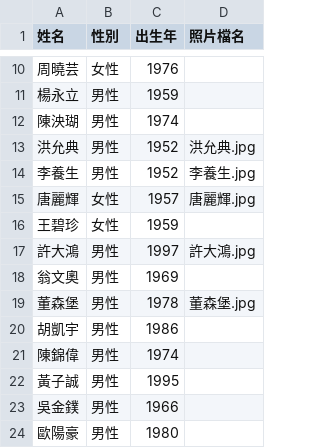
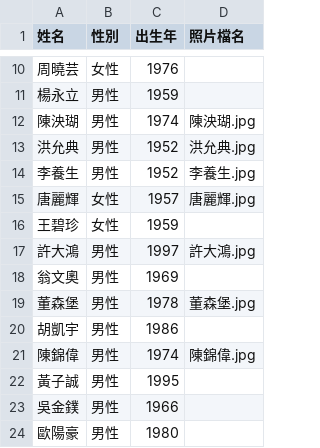
Before and after one commit to cyh0521/km-election, a CSV file: candidates.csv, drawn as a sheet; only a part is shown, gaps mark what is left out.

Commit message:
251204.22.5

```diff
--- a/candidates.csv
+++ b/candidates.csv
@@ -11,3 +11,3 @@
 楊永立,男性,1959,
-陳泱瑚,男性,1974,
+陳泱瑚,男性,1974,陳泱瑚.jpg
 洪允典,男性,1952,洪允典.jpg
@@ -20,3 +20,3 @@
 胡凱宇,男性,1986,
-陳錦偉,男性,1974,
+陳錦偉,男性,1974,陳錦偉.jpg
 黃子誠,男性,1995,
```
